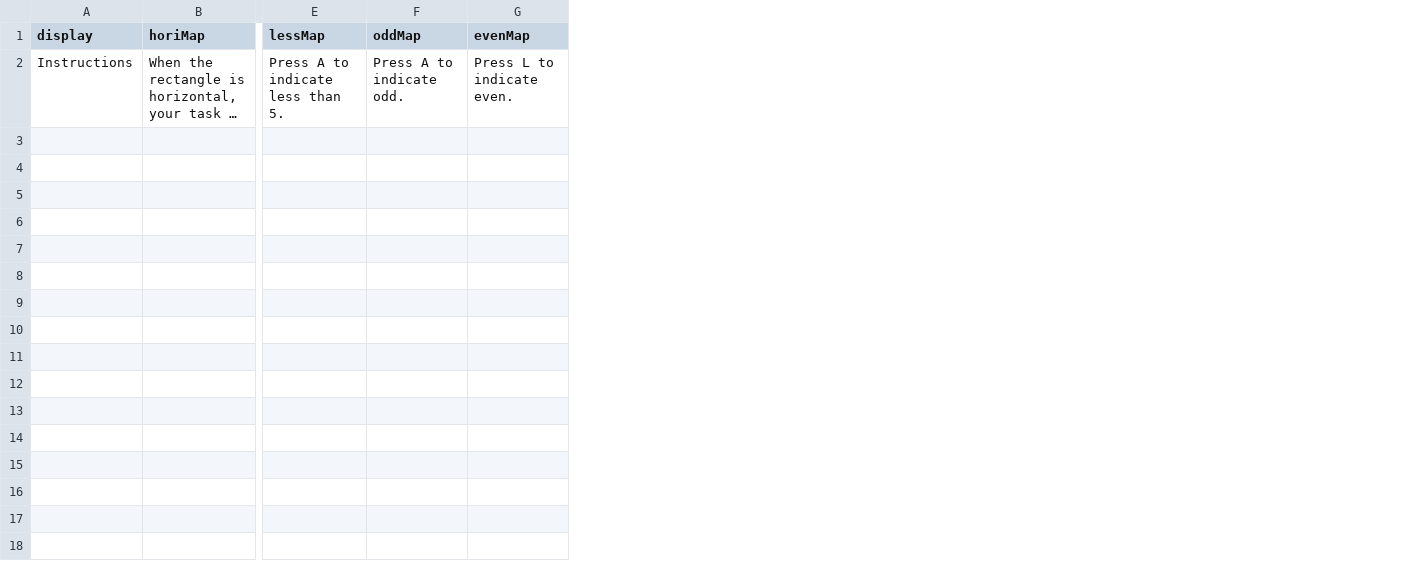
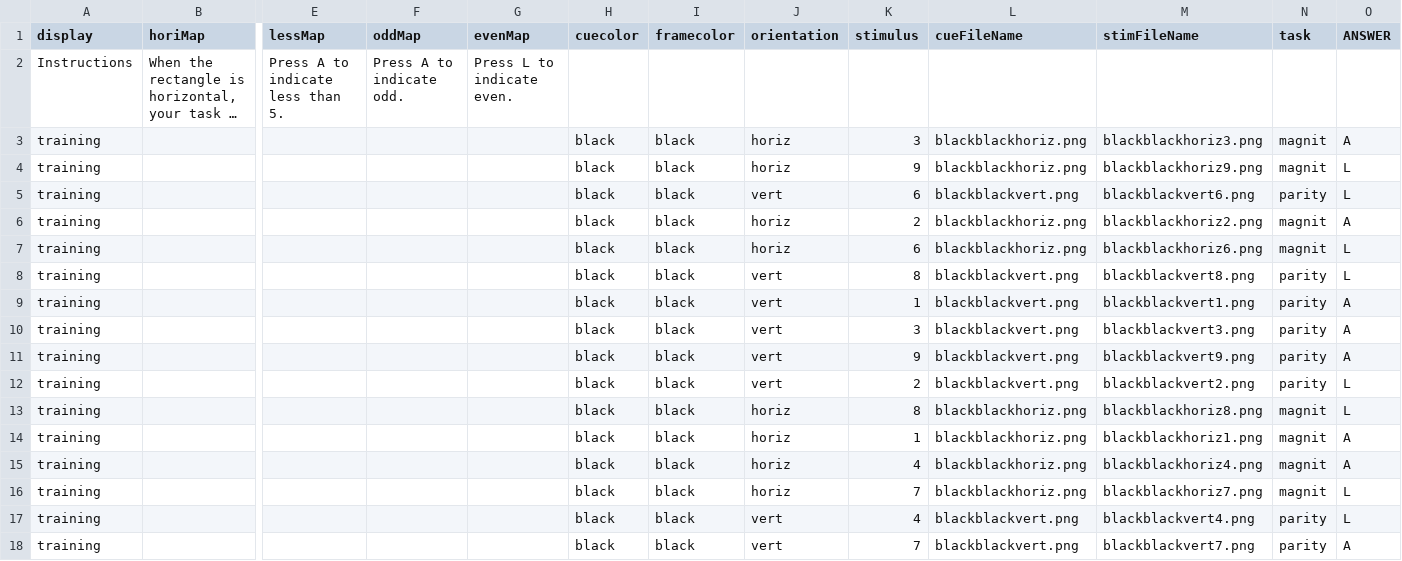
Before and after one commit to ele-ben/BRAC01-FirstOnline, a CSV file: experiment/spreadsheets/greLA.csv, drawn as a sheet; only a part is shown, gaps mark what is left out; long unchanged cells end in …; rows hold the shown columns only; the diff names each change by its address in the sheet, - before the commit and + after, or states it on an @@ line.

```diff
--- a/experiment/spreadsheets/greLA.csv
+++ b/experiment/spreadsheets/greLA.csv
+column H (cuecolor), empty
+column I (framecolor), empty
+column J (orientation), empty
+column K (stimulus), empty
+column L (cueFileName), empty
+column M (stimFileName), empty
+column N (task), empty
+column O (ANSWER), empty
+row 3: training |  |  |  |  | black | black | horiz | 3 | blackblackhoriz.png | blackblackhoriz3.png | magnit | A
+row 4: training |  |  |  |  | black | black | horiz | 9 | blackblackhoriz.png | blackblackhoriz9.png | magnit | L
+row 5: training |  |  |  |  | black | black | vert | 6 | blackblackvert.png | blackblackvert6.png | parity | L
+row 6: training |  |  |  |  | black | black | horiz | 2 | blackblackhoriz.png | blackblackhoriz2.png | magnit | A
+row 7: training |  |  |  |  | black | black | horiz | 6 | blackblackhoriz.png | blackblackhoriz6.png | magnit | L
+row 8: training |  |  |  |  | black | black | vert | 8 | blackblackvert.png | blackblackvert8.png | parity | L
+row 9: training |  |  |  |  | black | black | vert | 1 | blackblackvert.png | blackblackvert1.png | parity | A
+row 10: training |  |  |  |  | black | black | vert | 3 | blackblackvert.png | blackblackvert3.png | parity | A
+row 11: training |  |  |  |  | black | black | vert | 9 | blackblackvert.png | blackblackvert9.png | parity | A
+row 12: training |  |  |  |  | black | black | vert | 2 | blackblackvert.png | blackblackvert2.png | parity | L
+row 13: training |  |  |  |  | black | black | horiz | 8 | blackblackhoriz.png | blackblackhoriz8.png | magnit | L
+row 14: training |  |  |  |  | black | black | horiz | 1 | blackblackhoriz.png | blackblackhoriz1.png | magnit | A
+row 15: training |  |  |  |  | black | black | horiz | 4 | blackblackhoriz.png | blackblackhoriz4.png | magnit | A
+row 16: training |  |  |  |  | black | black | horiz | 7 | blackblackhoriz.png | blackblackhoriz7.png | magnit | L
+row 17: training |  |  |  |  | black | black | vert | 4 | blackblackvert.png | blackblackvert4.png | parity | L
+row 18: training |  |  |  |  | black | black | vert | 7 | blackblackvert.png | blackblackvert7.png | parity | A
```
Also changed, not shown: experiment/spreadsheets/greAA.csv, experiment/spreadsheets/greAL.csv, 25 other files.
